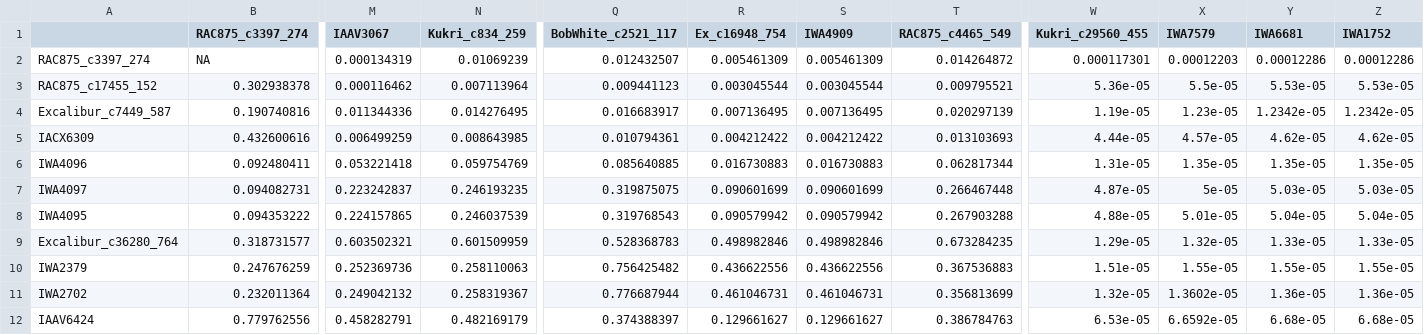
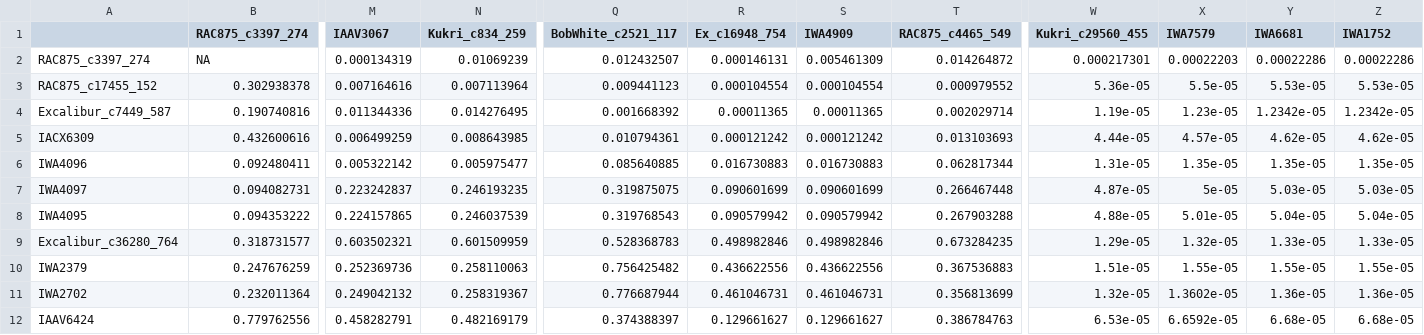
Before and after one commit to whussain2/vGWAS, a CSV file: Data/Epistasis_output/epis_pvalues.csv, drawn as a sheet; only a part is shown, gaps mark what is left out; the diff covers the shown part only; the diff names each change by its address in the sheet, - before the commit and + after, or states it on an @@ line.

```diff
--- a/Data/Epistasis_output/epis_pvalues.csv
+++ b/Data/Epistasis_output/epis_pvalues.csv
-R2 (Ex_c16948_754): 0.005461309
+R2 (Ex_c16948_754): 0.000146131
-W2 (Kukri_c29560_455): 0.000117301
+W2 (Kukri_c29560_455): 0.000217301
-X2 (IWA7579): 0.00012203
+X2 (IWA7579): 0.00022203
-Y2 (IWA6681): 0.00012286
+Y2 (IWA6681): 0.00022286
-Z2 (IWA1752): 0.00012286
+Z2 (IWA1752): 0.00022286
-M3 (IAAV3067): 0.000116462
+M3 (IAAV3067): 0.007164616
-R3 (Ex_c16948_754): 0.003045544
+R3 (Ex_c16948_754): 0.000104554
-S3 (IWA4909): 0.003045544
+S3 (IWA4909): 0.000104554
-T3 (RAC875_c4465_549): 0.009795521
+T3 (RAC875_c4465_549): 0.000979552
-Q4 (BobWhite_c2521_117): 0.016683917
+Q4 (BobWhite_c2521_117): 0.001668392
-R4 (Ex_c16948_754): 0.007136495
+R4 (Ex_c16948_754): 0.00011365
-S4 (IWA4909): 0.007136495
+S4 (IWA4909): 0.00011365
-T4 (RAC875_c4465_549): 0.020297139
+T4 (RAC875_c4465_549): 0.002029714
-R5 (Ex_c16948_754): 0.004212422
+R5 (Ex_c16948_754): 0.000121242
-S5 (IWA4909): 0.004212422
+S5 (IWA4909): 0.000121242
-M6 (IAAV3067): 0.053221418
+M6 (IAAV3067): 0.005322142
-N6 (Kukri_c834_259): 0.059754769
+N6 (Kukri_c834_259): 0.005975477
```
Also changed, not shown: 21 edited cells elsewhere in this file.
